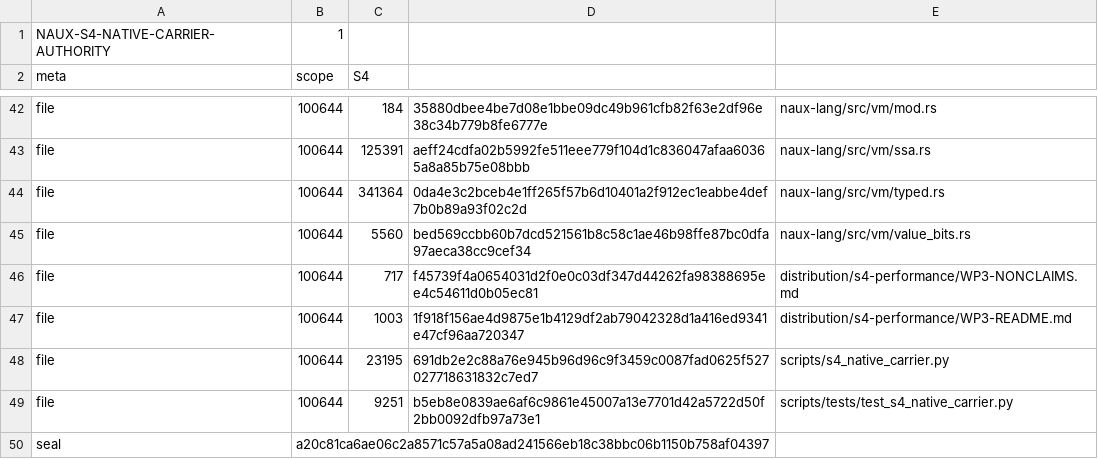
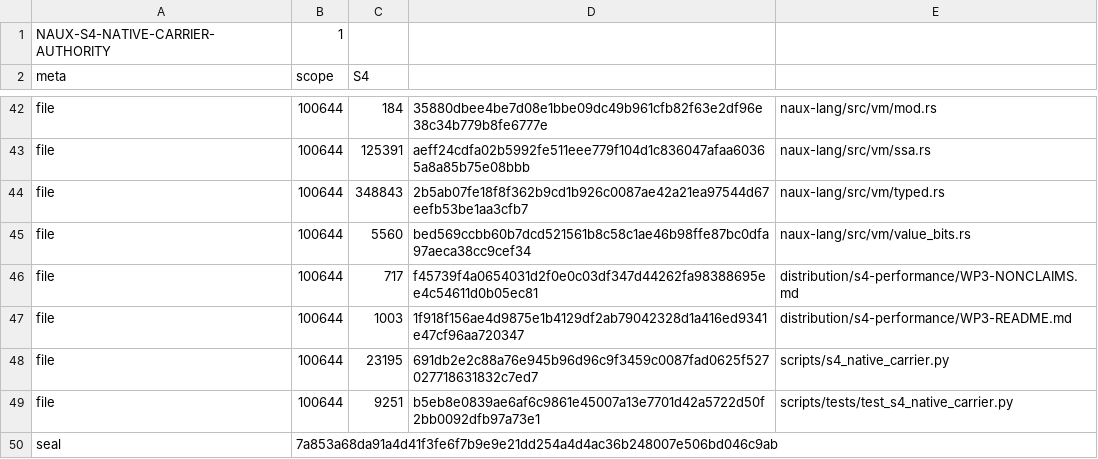
Before and after one commit to x2t8/Naux, a TSV file: distribution/s4-performance/WP3-AUTHORITY.tsv, drawn as a sheet; only a part is shown, gaps mark what is left out.

```diff
--- a/distribution/s4-performance/WP3-AUTHORITY.tsv
+++ b/distribution/s4-performance/WP3-AUTHORITY.tsv
@@ -43,3 +43,3 @@ file	100644	184	35880dbee4be7d08e1bbe09dc49b961cfb82f63e2df96e38c34b779b8fe6777e
 file	100644	125391	aeff24cdfa02b5992fe511eee779f104d1c836047afaa60365a8a85b75e08bbb	naux-lang/src/vm/ssa.rs
-file	100644	341364	0da4e3c2bceb4e1ff265f57b6d10401a2f912ec1eabbe4def7b0b89a93f02c2d	naux-lang/src/vm/typed.rs
+file	100644	348843	2b5ab07fe18f8f362b9cd1b926c0087ae42a21ea97544d67eefb53be1aa3cfb7	naux-lang/src/vm/typed.rs
 file	100644	5560	bed569ccbb60b7dcd521561b8c58c1ae46b98ffe87bc0dfa97aeca38cc9cef34	naux-lang/src/vm/value_bits.rs
@@ -49,2 +49,2 @@ file	100644	23195	691db2e2c88a76e945b96d96c9f3459c0087fad0625f527027718631832c7e
 file	100644	9251	b5eb8e0839ae6af6c9861e45007a13e7701d42a5722d50f2bb0092dfb97a73e1	scripts/tests/test_s4_native_carrier.py
-seal	a20c81ca6ae06c2a8571c57a5a08ad241566eb18c38bbc06b1150b758af04397
+seal	7a853a68da91a4d41f3fe6f7b9e9e21dd254a4d4ac36b248007e506bd046c9ab
```
Also changed, not shown: 1 other file.
